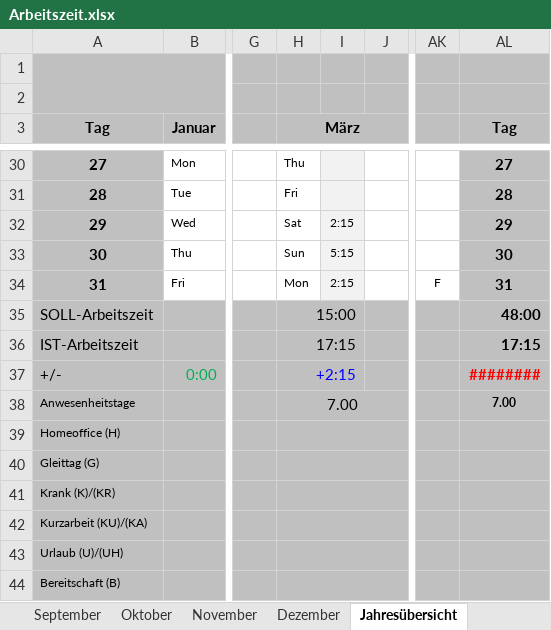
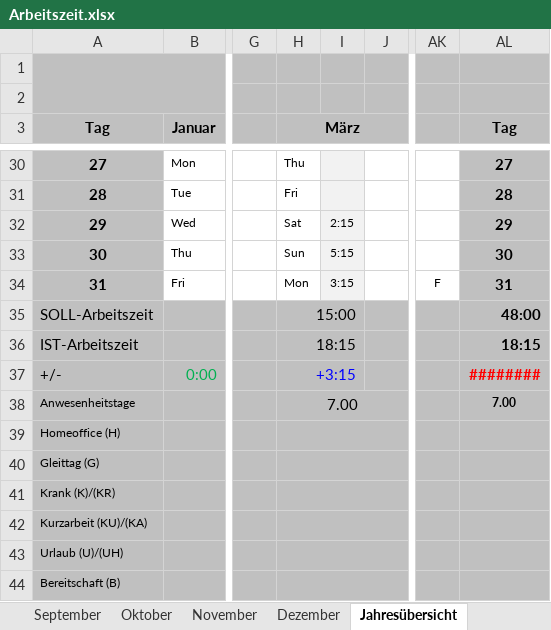
Before and after one commit to p0017/Molecular-Test-Time-Adaptation, an Excel workbook: Arbeitszeit.xlsx, sheet Jahresübersicht, drawn as a sheet; only a part is shown, gaps mark what is left out; values as stored, in another font and other column widths than the file's, no borders; conditional formats not drawn; the diff names each change by its address in the sheet, - before the commit and + after, or states it on an @@ line.

```diff
--- a/Arbeitszeit.xlsx (sheet Jahresübersicht)
+++ b/Arbeitszeit.xlsx (sheet Jahresübersicht)
-I34: 2:15
+I34: 3:15
-H36 (März): 17:15
+H36 (März): 18:15
-AL36 (Tag): 17:15
+AL36 (Tag): 18:15
-H37 (März): +2:15
+H37 (März): +3:15
```
Also changed, not shown: sheet April, sheet März, 1 other file.
